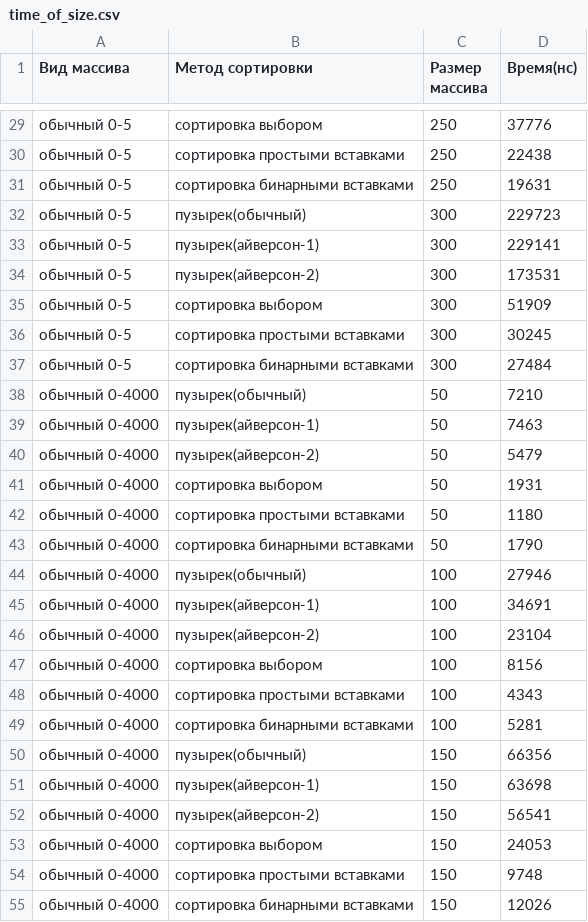
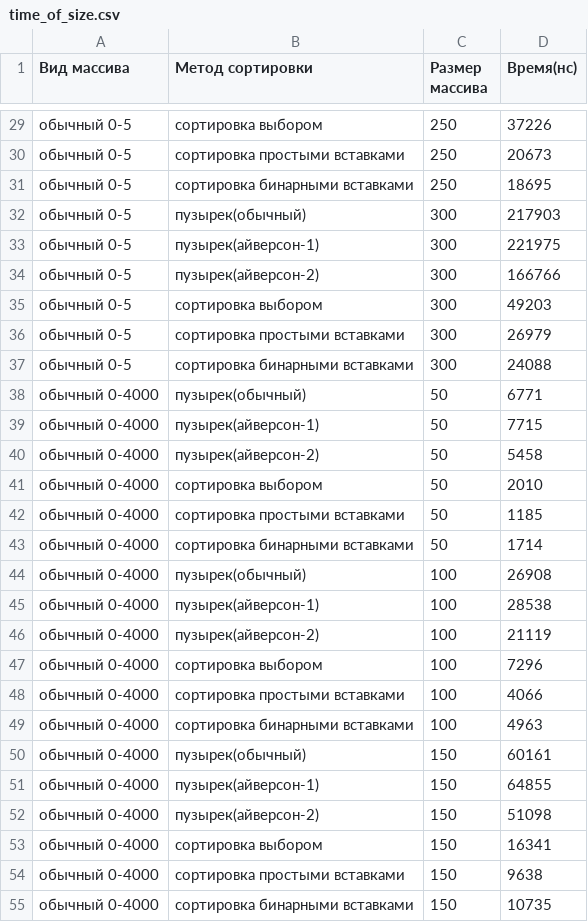
Before and after one commit to mkdemkov/sorting_algorithms, a CSV file: tables/time_of_size.csv, drawn as a sheet; only a part is shown, gaps mark what is left out; the diff covers the shown part only.

```diff
--- a/tables/time_of_size.csv
+++ b/tables/time_of_size.csv
@@ -29,27 +29,27 @@
-обычный 0-5;сортировка выбором;250;37776
-обычный 0-5;сортировка простыми вставками;250;22438
-обычный 0-5;сортировка бинарными вставками;250;19631
-обычный 0-5;пузырек(обычный);300;229723
-обычный 0-5;пузырек(айверсон-1);300;229141
-обычный 0-5;пузырек(айверсон-2);300;173531
-обычный 0-5;сортировка выбором;300;51909
-обычный 0-5;сортировка простыми вставками;300;30245
-обычный 0-5;сортировка бинарными вставками;300;27484
-обычный 0-4000;пузырек(обычный);50;7210
-обычный 0-4000;пузырек(айверсон-1);50;7463
-обычный 0-4000;пузырек(айверсон-2);50;5479
-обычный 0-4000;сортировка выбором;50;1931
-обычный 0-4000;сортировка простыми вставками;50;1180
-обычный 0-4000;сортировка бинарными вставками;50;1790
-обычный 0-4000;пузырек(обычный);100;27946
-обычный 0-4000;пузырек(айверсон-1);100;34691
-обычный 0-4000;пузырек(айверсон-2);100;23104
-обычный 0-4000;сортировка выбором;100;8156
-обычный 0-4000;сортировка простыми вставками;100;4343
-обычный 0-4000;сортировка бинарными вставками;100;5281
-обычный 0-4000;пузырек(обычный);150;66356
-обычный 0-4000;пузырек(айверсон-1);150;63698
-обычный 0-4000;пузырек(айверсон-2);150;56541
-обычный 0-4000;сортировка выбором;150;24053
-обычный 0-4000;сортировка простыми вставками;150;9748
-обычный 0-4000;сортировка бинарными вставками;150;12026
+обычный 0-5;сортировка выбором;250;37226
+обычный 0-5;сортировка простыми вставками;250;20673
+обычный 0-5;сортировка бинарными вставками;250;18695
+обычный 0-5;пузырек(обычный);300;217903
+обычный 0-5;пузырек(айверсон-1);300;221975
+обычный 0-5;пузырек(айверсон-2);300;166766
+обычный 0-5;сортировка выбором;300;49203
+обычный 0-5;сортировка простыми вставками;300;26979
+обычный 0-5;сортировка бинарными вставками;300;24088
+обычный 0-4000;пузырек(обычный);50;6771
+обычный 0-4000;пузырек(айверсон-1);50;7715
+обычный 0-4000;пузырек(айверсон-2);50;5458
+обычный 0-4000;сортировка выбором;50;2010
+обычный 0-4000;сортировка простыми вставками;50;1185
+обычный 0-4000;сортировка бинарными вставками;50;1714
+обычный 0-4000;пузырек(обычный);100;26908
+обычный 0-4000;пузырек(айверсон-1);100;28538
+обычный 0-4000;пузырек(айверсон-2);100;21119
+обычный 0-4000;сортировка выбором;100;7296
+обычный 0-4000;сортировка простыми вставками;100;4066
+обычный 0-4000;сортировка бинарными вставками;100;4963
+обычный 0-4000;пузырек(обычный);150;60161
+обычный 0-4000;пузырек(айверсон-1);150;64855
+обычный 0-4000;пузырек(айверсон-2);150;51098
+обычный 0-4000;сортировка выбором;150;16341
+обычный 0-4000;сортировка простыми вставками;150;9638
+обычный 0-4000;сортировка бинарными вставками;150;10735
```
Also changed, not shown: 117 edited cells elsewhere in this file, 7 other files.
